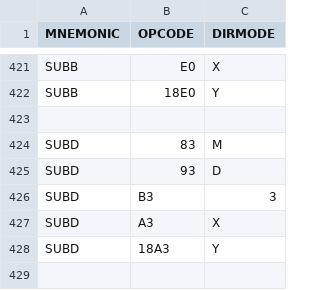
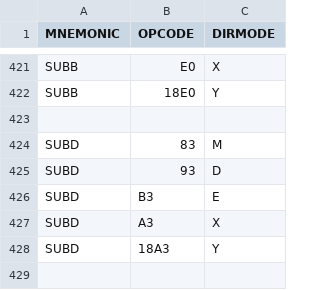
Before and after one commit to javierperez2112/hc11-emulator, a CSV file: 68H11.csv, drawn as a sheet; only a part is shown, gaps mark what is left out.

```diff
--- a/68H11.csv
+++ b/68H11.csv
@@ -425,3 +425,3 @@ SUBD,83,M
 SUBD,93,D
-SUBD,B3,3
+SUBD,B3,E
 SUBD,A3,X
```
Also changed, not shown: 3 other files.
